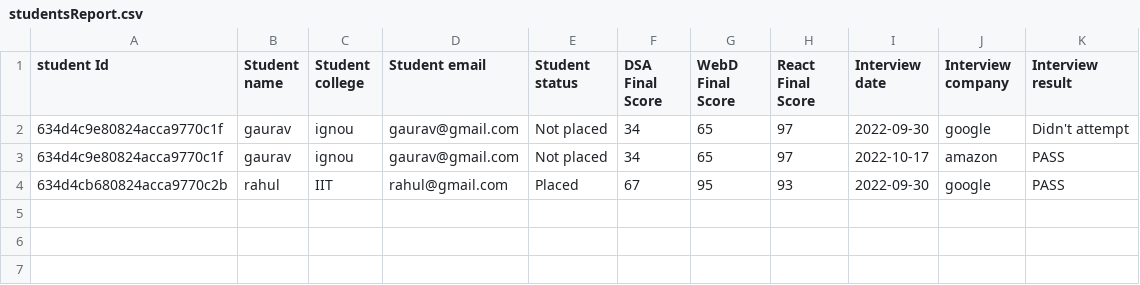
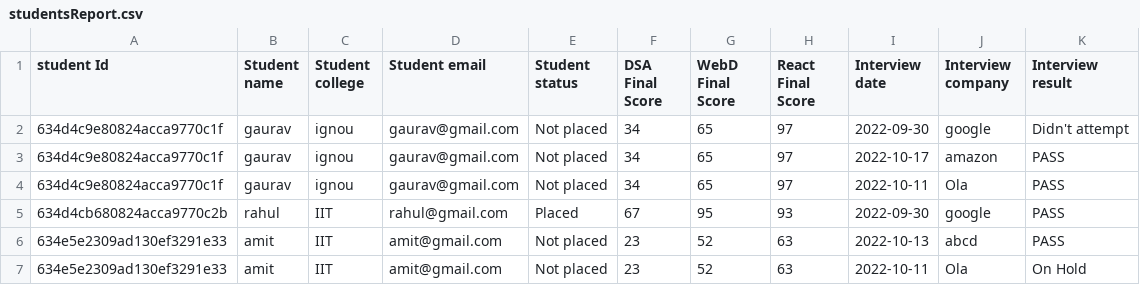
Before and after one commit to rahul4019/Placement-cell, a CSV file: uploads/studentsReport.csv, drawn as a sheet; the diff names each change by its address in the sheet, - before the commit and + after, or states it on an @@ line.

```diff
--- a/uploads/studentsReport.csv
+++ b/uploads/studentsReport.csv
+row 4: 634d4c9e80824acca9770c1f | gaurav | ignou | gaurav@gmail.com | Not placed | 34 | 65 | 97 | 2022-10-11 | Ola | PASS
+row 6: 634e5e2309ad130ef3291e33 | amit | IIT | amit@gmail.com | Not placed | 23 | 52 | 63 | 2022-10-13 | abcd | PASS
+row 7: 634e5e2309ad130ef3291e33 | amit | IIT | amit@gmail.com | Not placed | 23 | 52 | 63 | 2022-10-11 | Ola | On Hold
```
Also changed, not shown: 6 other files.
